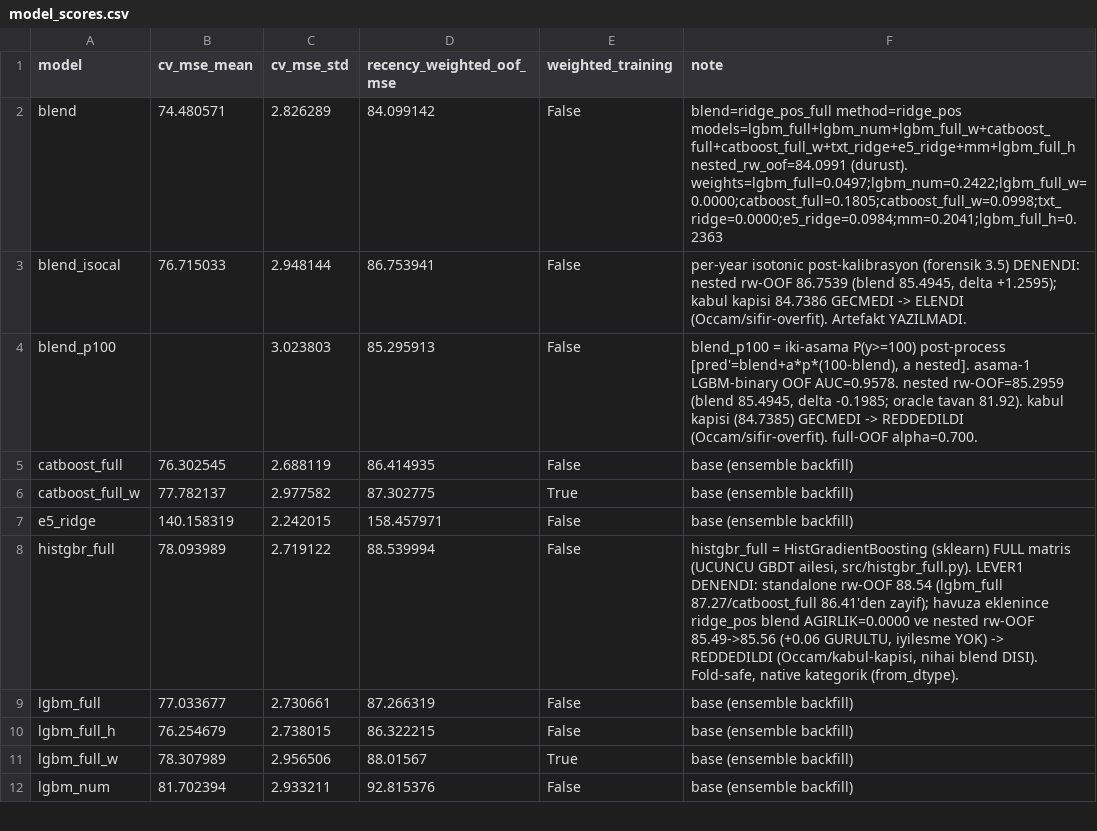
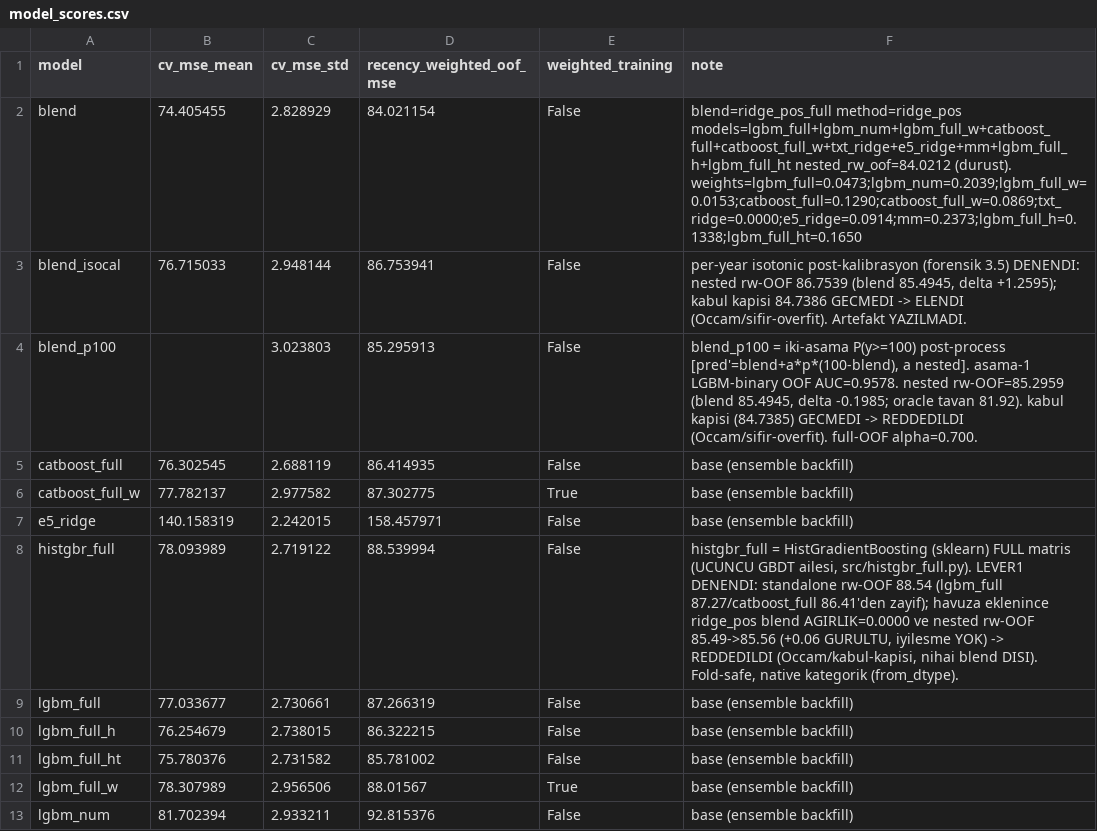
Before and after one commit to ahmetkrkyn0/datathon, a CSV file: reports/model_scores.csv, drawn as a sheet; only a part is shown.

```diff
--- a/reports/model_scores.csv
+++ b/reports/model_scores.csv
@@ -1,3 +1,3 @@
 model,cv_mse_mean,cv_mse_std,recency_weighted_oof_mse,weighted_training,note
-blend,74.480571,2.826289,84.099142,False,blend=ridge_pos_full method=ridge_pos models=lgbm_full+lgbm_num+lgbm_full_w+catboost_full+catboost_full_w+txt_ridge+e5_ridge+mm+lgbm_full_h nested_rw_oof=84.0991 (durust). weights=lgbm_full=0.0497;lgbm_num=0.2422;lgbm_full_w=0.0000;catboost_full=0.1805;catboost_full_w=0.0998;txt_ridge=0.0000;e5_ridge=0.0984;mm=0.2041;lgbm_full_h=0.2363
+blend,74.405455,2.828929,84.021154,False,blend=ridge_pos_full method=ridge_pos models=lgbm_full+lgbm_num+lgbm_full_w+catboost_full+catboost_full_w+txt_ridge+e5_ridge+mm+lgbm_full_h+lgbm_full_ht nested_rw_oof=84.0212 (durust). weights=lgbm_full=0.0473;lgbm_num=0.2039;lgbm_full_w=0.0153;catboost_full=0.1290;catboost_full_w=0.0869;txt_ridge=0.0000;e5_ridge=0.0914;mm=0.2373;lgbm_full_h=0.1338;lgbm_full_ht=0.1650
 blend_isocal,76.715033,2.948144,86.753941,False,"per-year isotonic post-kalibrasyon (forensik 3.5) DENENDI: nested rw-OOF 86.7539 (blend 85.4945, delta +1.2595); kabul kapisi 84.7386 GECMEDI -> ELENDI (Occam/sifir-overfit). Artefakt YAZILMADI."
@@ -10,2 +10,3 @@ lgbm_full,77.033677,2.730661,87.266319,False,base (ensemble backfill)
 lgbm_full_h,76.254679,2.738015,86.322215,False,base (ensemble backfill)
+lgbm_full_ht,75.780376,2.731582,85.781002,False,base (ensemble backfill)
 lgbm_full_w,78.307989,2.956506,88.01567,True,base (ensemble backfill)
```
Also changed, not shown: artifacts/cv_scores.csv, reports/cv_log.csv, 3 other files.
